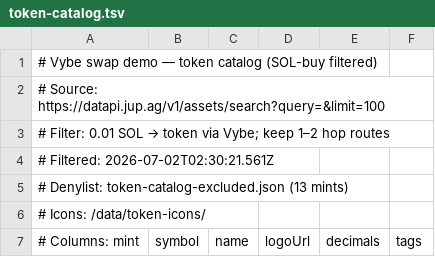
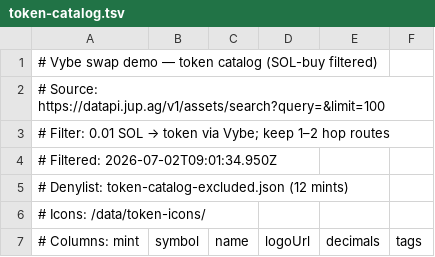
Before and after one commit to vybenetwork/solana-swap-api, a TSV file: public/data/token-catalog.tsv, drawn as a sheet; only a part is shown; the diff covers the shown part only.

Commit message:
Refresh Jupiter catalog filter and tighten local stack probe.
Cap Vybe retries at 2, improve swap-api readiness messaging for staging keys, add failure analysis tooling, and update catalog to 89/100 passers after full filter run.

```diff
--- a/public/data/token-catalog.tsv
+++ b/public/data/token-catalog.tsv
@@ -3,4 +3,4 @@
 # Filter: 0.01 SOL → token via Vybe; keep 1–2 hop routes
-# Filtered: 2026-07-02T02:30:21.561Z
-# Denylist: token-catalog-excluded.json (13 mints)
+# Filtered: 2026-07-02T09:01:34.950Z
+# Denylist: token-catalog-excluded.json (12 mints)
 # Icons: /data/token-icons/
```
Also changed, not shown: 8 added rows, 8 removed rows, 40 moved rows and 2 edited cells elsewhere in this file, public/data/token-catalog-filter-failures.tsv, 9 other files.
